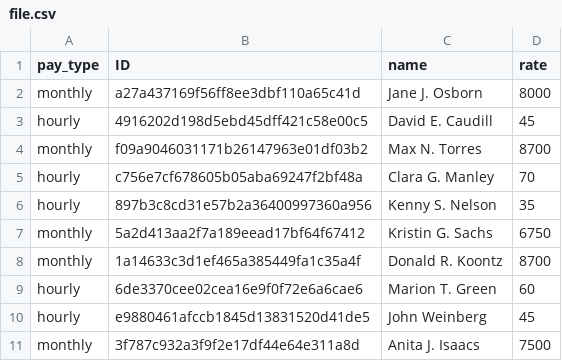
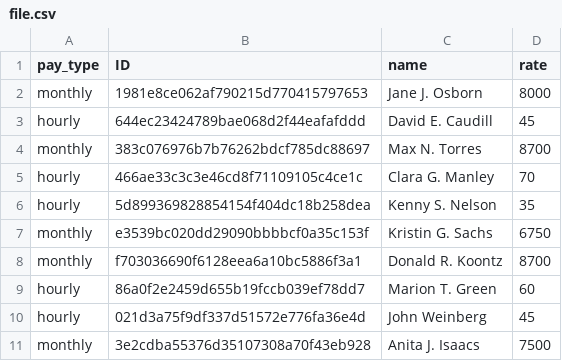
Before and after one commit to Nadin-a/rubyTasks, a CSV file: taskOOP/file.csv, drawn as a sheet.

Commit message:
check empty list

```diff
--- a/taskOOP/file.csv
+++ b/taskOOP/file.csv
@@ -1,11 +1,11 @@
 pay_type|ID|name|rate
-monthly|a27a437169f56ff8ee3dbf110a65c41d|Jane J. Osborn|8000
-hourly|4916202d198d5ebd45dff421c58e00c5|David E. Caudill|45
-monthly|f09a9046031171b26147963e01df03b2|Max N. Torres|8700
-hourly|c756e7cf678605b05aba69247f2bf48a|Clara G. Manley|70
-hourly|897b3c8cd31e57b2a36400997360a956|Kenny S. Nelson|35
-monthly|5a2d413aa2f7a189eead17bf64f67412|Kristin G. Sachs|6750
-monthly|1a14633c3d1ef465a385449fa1c35a4f|Donald R. Koontz|8700
-hourly|6de3370cee02cea16e9f0f72e6a6cae6|Marion T. Green|60
-hourly|e9880461afccb1845d13831520d41de5|John Weinberg|45
-monthly|3f787c932a3f9f2e17df44e64e311a8d|Anita J. Isaacs|7500
+monthly|1981e8ce062af790215d770415797653|Jane J. Osborn|8000
+hourly|644ec23424789bae068d2f44eafafddd|David E. Caudill|45
+monthly|383c076976b7b76262bdcf785dc88697|Max N. Torres|8700
+hourly|466ae33c3c3e46cd8f71109105c4ce1c|Clara G. Manley|70
+hourly|5d899369828854154f404dc18b258dea|Kenny S. Nelson|35
+monthly|e3539bc020dd29090bbbbcf0a35c153f|Kristin G. Sachs|6750
+monthly|f703036690f6128eea6a10bc5886f3a1|Donald R. Koontz|8700
+hourly|86a0f2e2459d655b19fccb039ef78dd7|Marion T. Green|60
+hourly|021d3a75f9df337d51572e776fa36e4d|John Weinberg|45
+monthly|3e2cdba55376d35107308a70f43eb928|Anita J. Isaacs|7500
```
Also changed, not shown: 2 other files.
